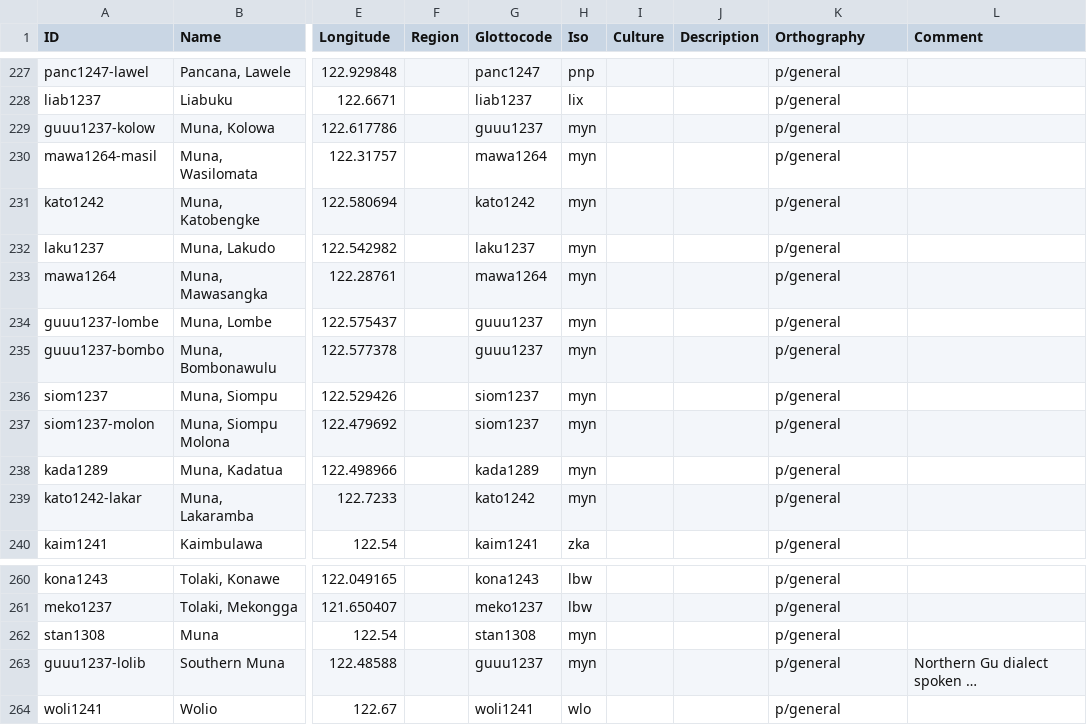
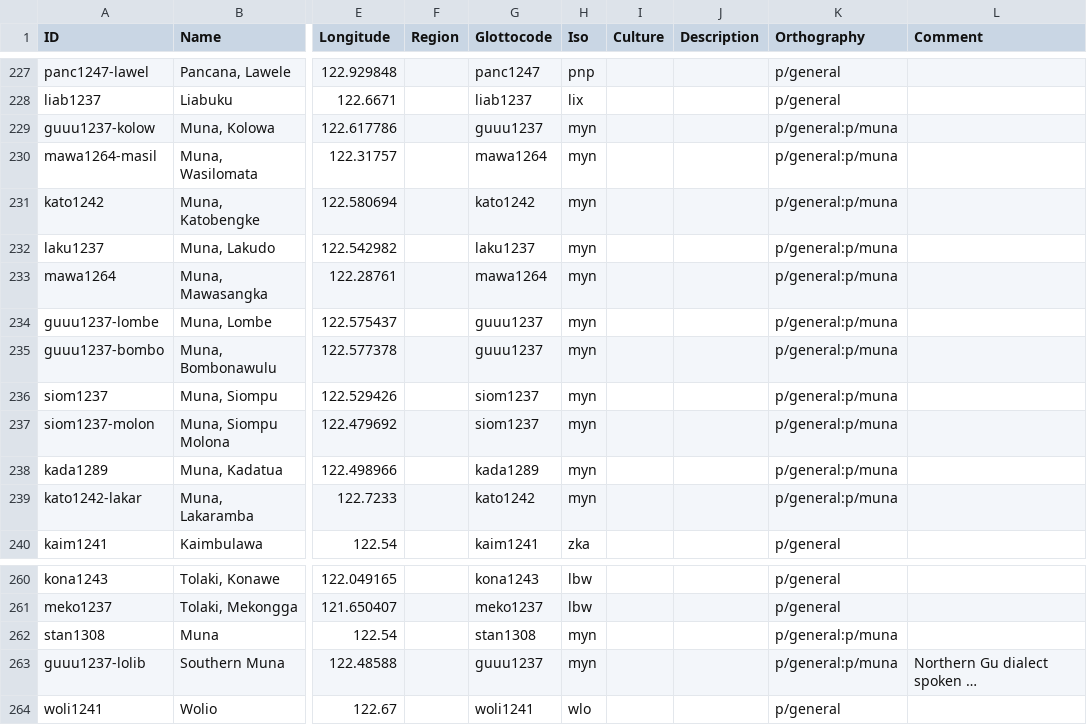
Before and after one commit to xrotwang/lexirumah-data, a CSV file: cldf/lects.csv, drawn as a sheet; only a part is shown, gaps mark what is left out; long unchanged cells end in …; the diff names each change by its address in the sheet, - before the commit and + after, or states it on an @@ line.

Commit message:
add Muna orthography

```diff
--- a/cldf/lects.csv
+++ b/cldf/lects.csv
-K229:K239 (Orthography): p/general
+K229:K239 (Orthography): p/general:p/muna
-K262:K263 (Orthography): p/general
+K262:K263 (Orthography): p/general:p/muna
```
Also changed, not shown: 3 other files.
